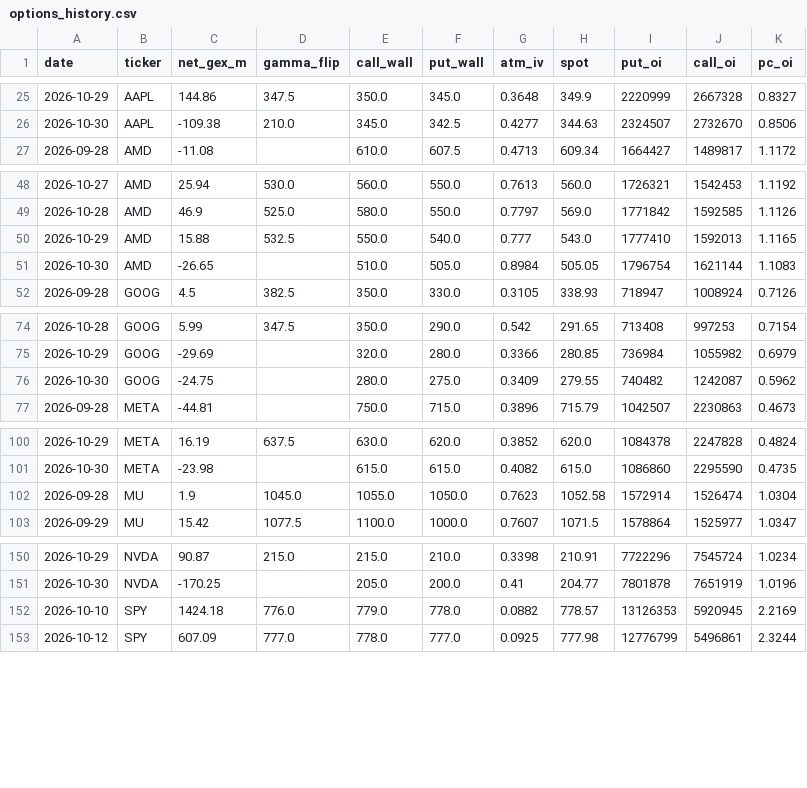
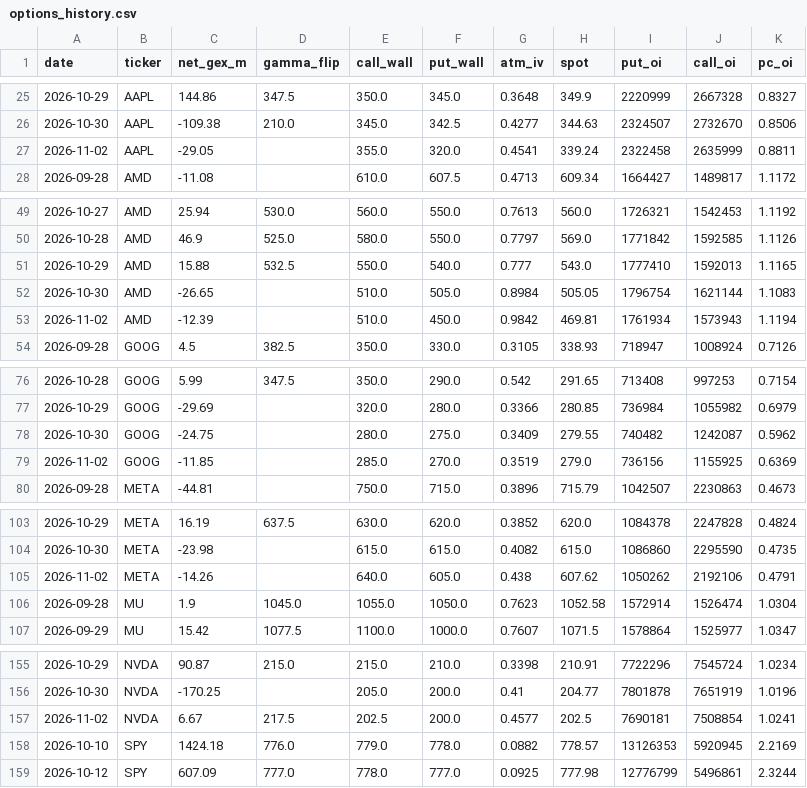
Before and after one commit to louisctlau/asset-mix-dashboard, a CSV file: data/options_history.csv, drawn as a sheet; only a part is shown, gaps mark what is left out; the diff covers the shown part only; the diff names each change by its address in the sheet, - before the commit and + after, or states it on an @@ line.

Commit message:
Daily options history refresh

```diff
--- a/data/options_history.csv
+++ b/data/options_history.csv
+row 27: 2026-11-02 | AAPL | -29.05 |  | 355.0 | 320.0 | 0.4541 | 339.24 | 2322458 | 2635999 | 0.8811
+row 53: 2026-11-02 | AMD | -12.39 |  | 510.0 | 450.0 | 0.9842 | 469.81 | 1761934 | 1573943 | 1.1194
+row 79: 2026-11-02 | GOOG | -11.85 |  | 285.0 | 270.0 | 0.3519 | 279.0 | 736156 | 1155925 | 0.6369
+row 105: 2026-11-02 | META | -14.26 |  | 640.0 | 605.0 | 0.438 | 607.62 | 1050262 | 2192106 | 0.4791
+row 157: 2026-11-02 | NVDA | 6.67 | 217.5 | 202.5 | 200.0 | 0.4577 | 202.5 | 7690181 | 7508854 | 1.0241
```
Also changed, not shown: 2 added rows elsewhere in this file.
